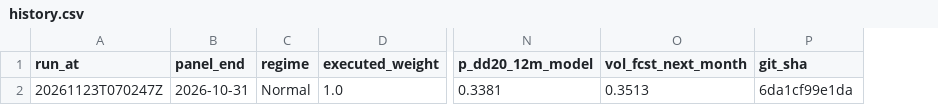
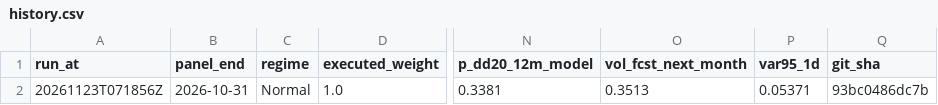
Before and after one commit to 9-Security/tech-cycle-dashboard, a CSV file: data/history.csv, drawn as a sheet; only a part is shown, gaps mark what is left out; addresses are those after the commit; the diff names each change by its address in the sheet, - before the commit and + after, or states it on an @@ line.

```diff
--- a/data/history.csv
+++ b/data/history.csv
+column P (var95_1d), row 2: 0.05371
-A2 (run_at): 20261123T070247Z
+A2 (run_at): 20261123T071856Z
-Q2 (git_sha): 6da1cf99e1da
+Q2 (git_sha): 93bc0486dc7b
```
Also changed, not shown: data/panel_monthly.csv, 7 other files.
